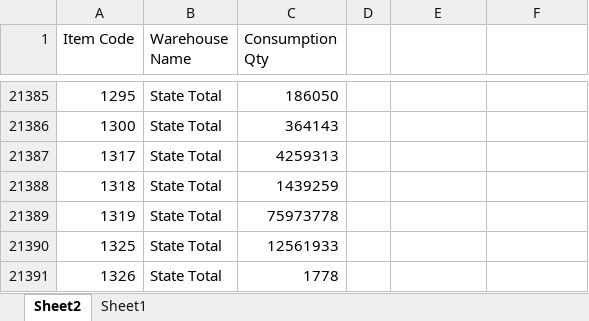
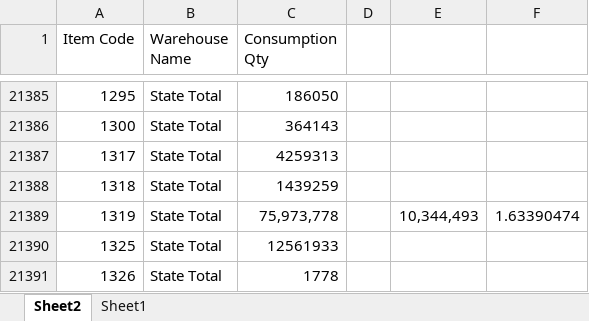
Before and after one commit to Sreekar123/Dashboard_Drugs, an Excel workbook: Data/Test Data/General consumption 24-25.xlsx, sheet Sheet2, drawn as a sheet; only a part is shown, gaps mark what is left out; values as stored, in another font and other column widths than the file's, no borders; the diff names each change by its address in the sheet, - before the commit and + after, or states it on an @@ line.

```diff
--- a/Data/Test Data/General consumption 24-25.xlsx (sheet Sheet2)
+++ b/Data/Test Data/General consumption 24-25.xlsx (sheet Sheet2)
-C21389 (Consumption Qty): 75973778
+C21389 (Consumption Qty): 75,973,778
-E21389: (empty)
+E21389: 10,344,493
-F21389: (empty)
+F21389: 1.63390474
```
Also changed, not shown: 4 other files.
